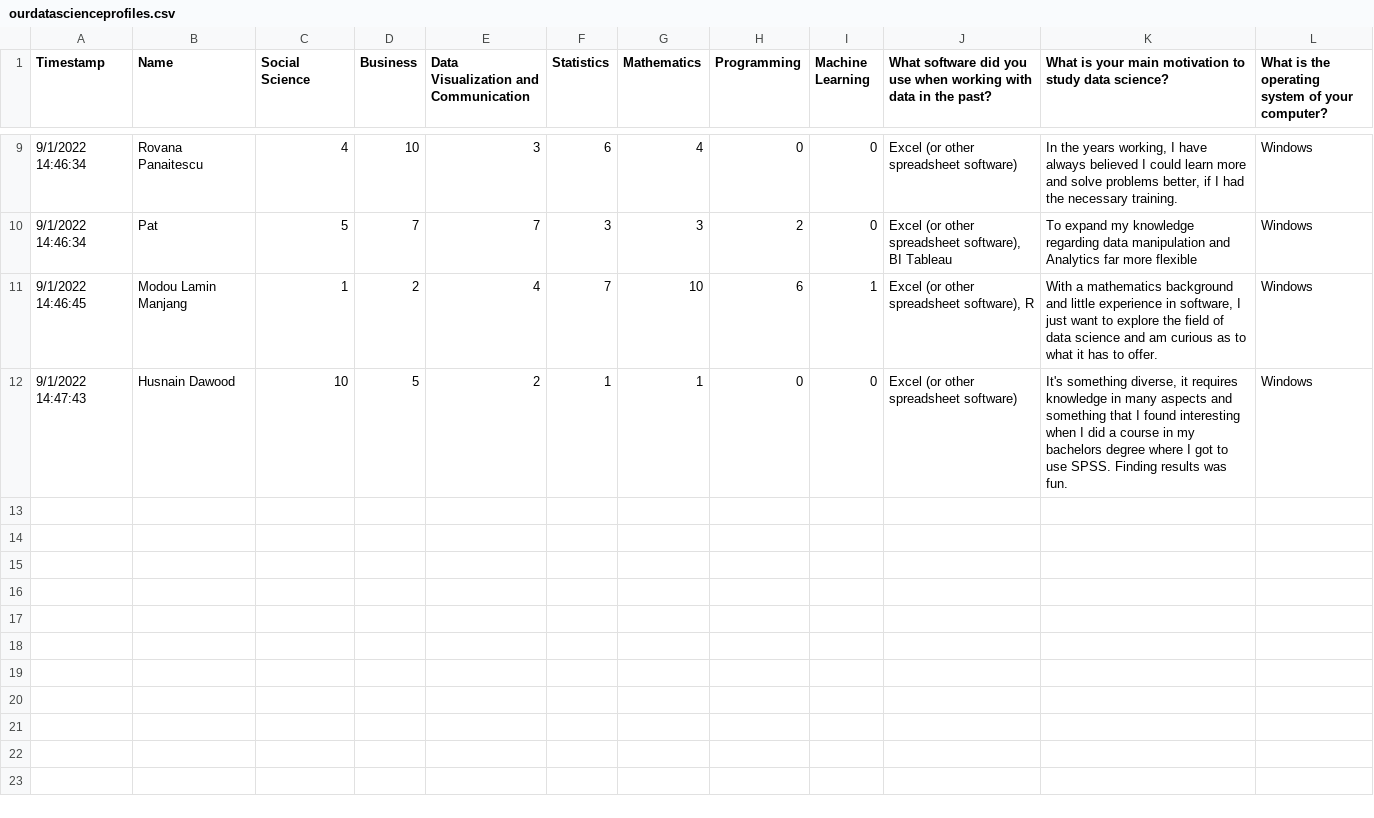
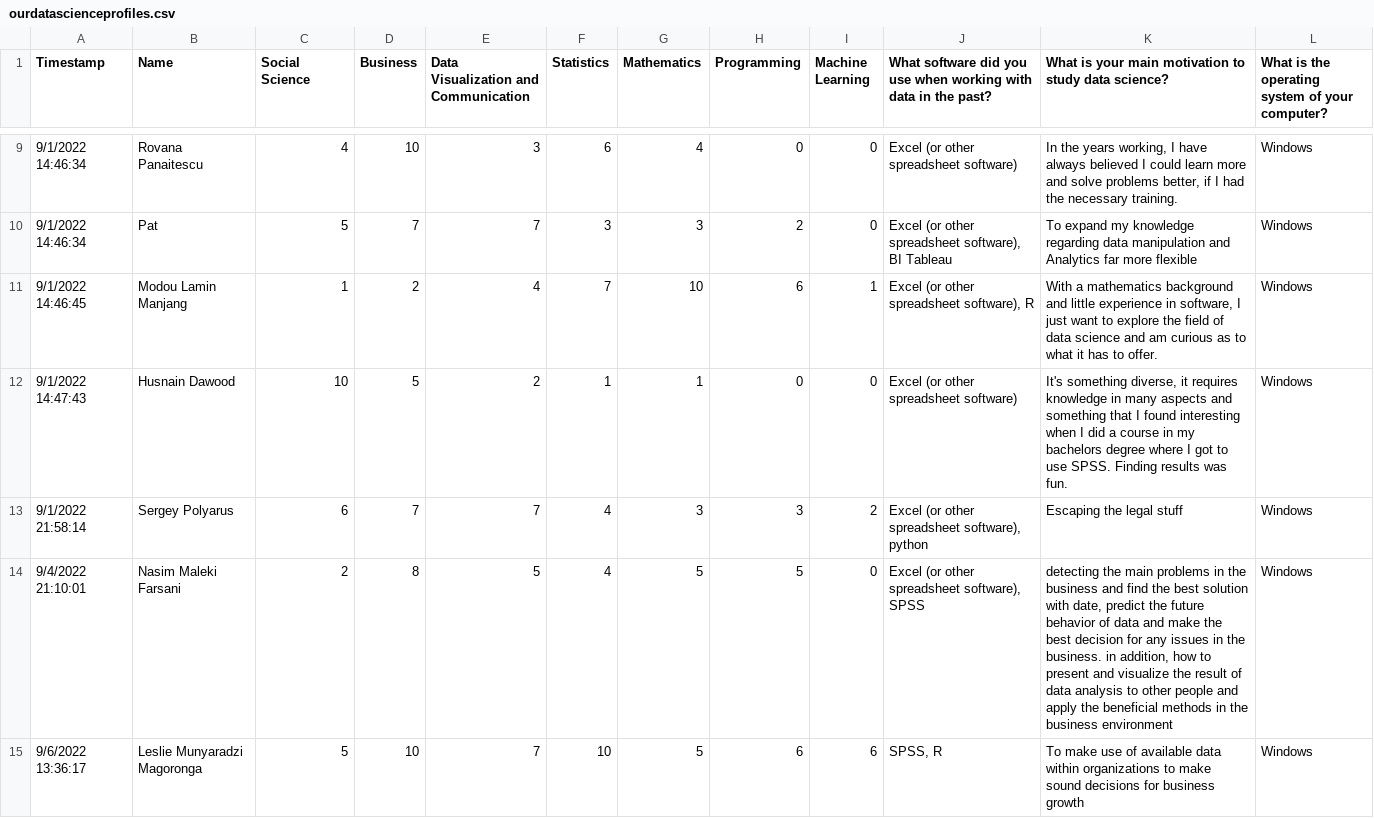
Before and after one commit to JU-F22-MDSSB-MET-01/hw-01-ind-superpferd, a CSV file: data/ourdatascienceprofiles.csv, drawn as a sheet; only a part is shown, gaps mark what is left out; the diff names each change by its address in the sheet, - before the commit and + after, or states it on an @@ line.

Commit message:
Update data/datascienceprofiles.csv

```diff
--- a/data/ourdatascienceprofiles.csv
+++ b/data/ourdatascienceprofiles.csv
+row 13: 9/1/2022 21:58:14 | Sergey Polyarus | 6 | 7 | 7 | 4 | 3 | 3 | 2 | Excel (or other spreadsheet software), python | Escaping the legal stuff | Windows
+row 14: 9/4/2022 21:10:01 | Nasim Maleki Farsani | 2 | 8 | 5 | 4 | 5 | 5 | 0 | Excel (or other spreadsheet software), SPSS | detecting the main problems in the business and find the best solution with date, predict the future behavior of data and make the best decision for any issues in the business. in addition, how to present and visualize the result of data analysis to other people and apply the beneficial methods in the business environment | Windows
+row 15: 9/6/2022 13:36:17 | Leslie Munyaradzi Magoronga | 5 | 10 | 7 | 10 | 5 | 6 | 6 | SPSS, R | To make use of available data within organizations to make sound decisions for business growth | Windows
```
